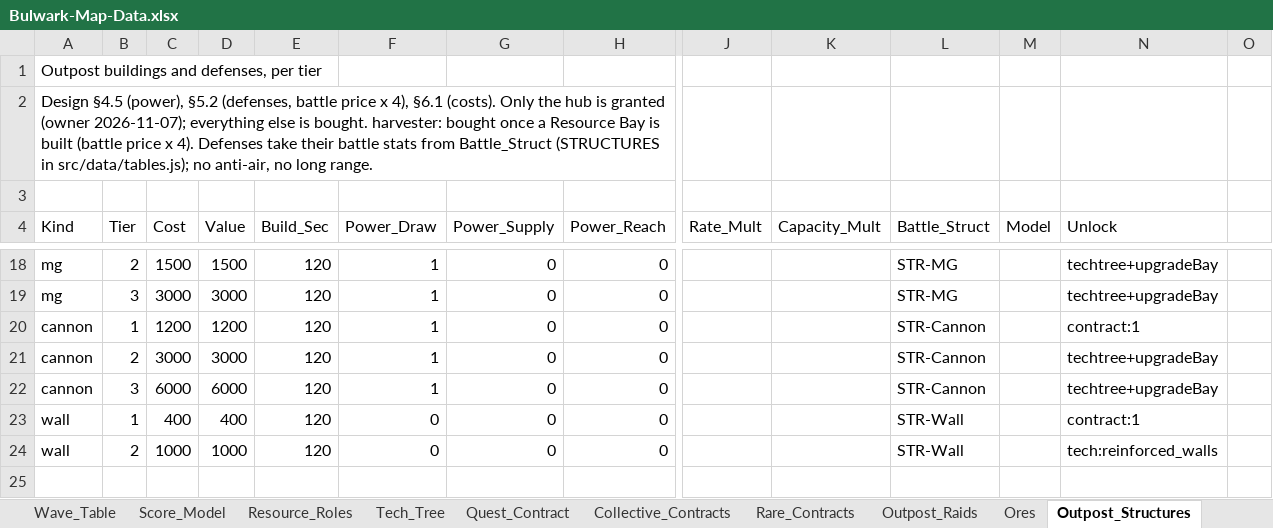
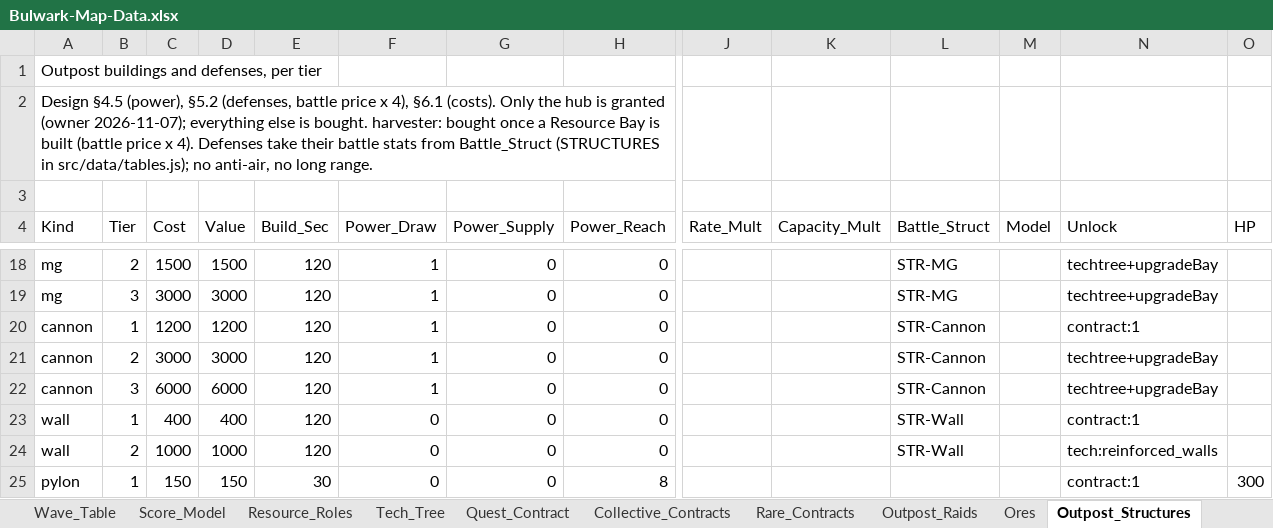
Before and after one commit to rburnett66/Bulwark-Metamax, an Excel workbook: docs/sources/Bulwark-Map-Data.xlsx, sheet Outpost_Structures, drawn as a sheet; only a part is shown, gaps mark what is left out; values as stored, in another font and other column widths than the file's, no borders; rows hold the shown columns only; the diff names each change by its address in the sheet, - before the commit and + after, or states it on an @@ line.

```diff
--- a/docs/sources/Bulwark-Map-Data.xlsx (sheet Outpost_Structures)
+++ b/docs/sources/Bulwark-Map-Data.xlsx (sheet Outpost_Structures)
-O4: (empty)
+O4: HP
+row 25: pylon | 1 | 150 | 150 | 30 | 0 | 0 | 8 |  |  |  |  | contract:1 | 300
```
Also changed, not shown: 11 other files.
